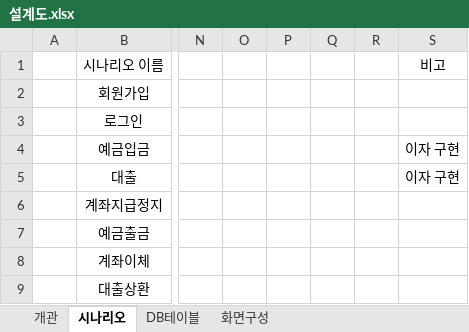
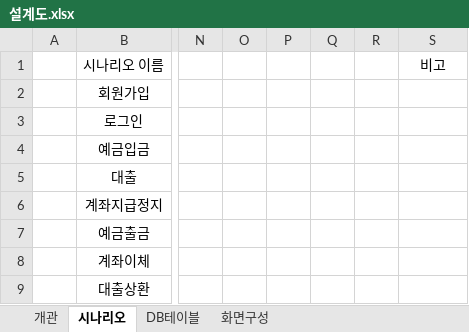
Before and after one commit to dragonstudy9/WonJeong_Bank, an Excel workbook: 설계도.xlsx, sheet 시나리오, drawn as a sheet; only a part is shown, gaps mark what is left out; values as stored, in another font and other column widths than the file's, no borders; the diff names each change by its address in the sheet, - before the commit and + after, or states it on an @@ line.

```diff
--- a/설계도.xlsx (sheet 시나리오)
+++ b/설계도.xlsx (sheet 시나리오)
-S4:S5: 이자 구현
+S4:S5: (empty)
```
Also changed, not shown: sheet 화면구성.
